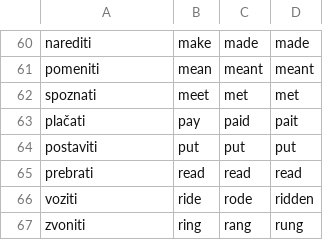
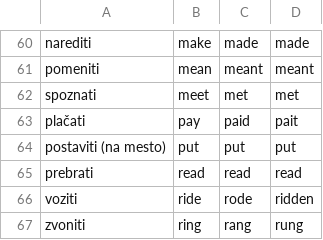
Before and after one commit to lovroterseglav/School-Verbs, a CSV file: ang/verbs.csv, drawn as a sheet; only a part is shown, gaps mark what is left out.

Commit message:
fix

```diff
--- a/ang/verbs.csv
+++ b/ang/verbs.csv
@@ -63,3 +63,3 @@ spoznati,meet,met,met
 plačati,pay,paid,pait
-postaviti,put,put,put
+postaviti (na mesto),put,put,put
 prebrati,read,read,read
```
